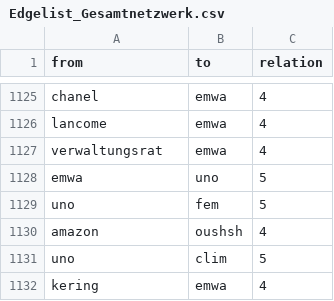
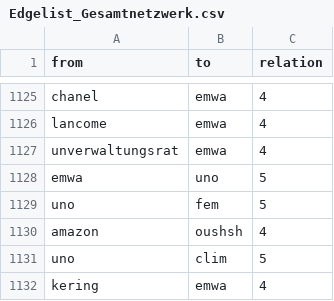
Before and after one commit to sh337hdm/harrypotterSNA, a CSV file: Edgelist_Gesamtnetzwerk.csv, drawn as a sheet; only a part is shown, gaps mark what is left out.

Commit message:
Update Edgelist_Gesamtnetzwerk.csv

```diff
--- a/Edgelist_Gesamtnetzwerk.csv
+++ b/Edgelist_Gesamtnetzwerk.csv
@@ -1126,3 +1126,3 @@ chanel,emwa,4
 lancome,emwa,4
-verwaltungsrat,emwa,4
+unverwaltungsrat,emwa,4
 emwa,uno,5
```
